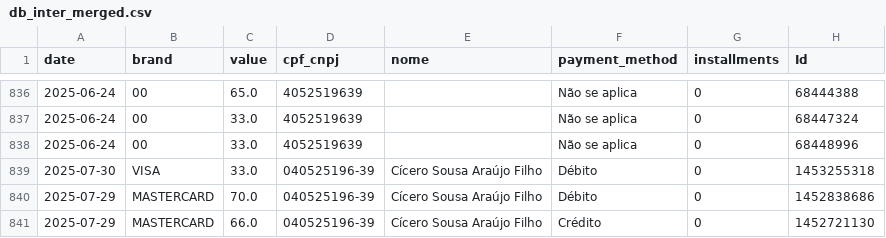
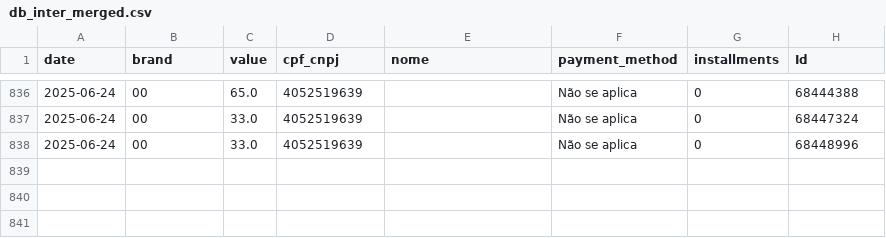
Before and after one commit to vitormartinsc/inter-scraping, a CSV file: db_inter_merged.csv, drawn as a sheet; only a part is shown, gaps mark what is left out.

```diff
--- a/db_inter_merged.csv
+++ b/db_inter_merged.csv
@@ -838,4 +838 @@ date,brand,value,cpf_cnpj,nome,payment_method,installments,Id
 2025-06-24,00,33.0,4052519639,,Não se aplica,0,68448996
-2025-07-30,VISA,33.0,040525196-39,Cícero Sousa Araújo Filho,Débito,0,1453255318
-2025-07-29,MASTERCARD,70.0,040525196-39,Cícero Sousa Araújo Filho,Débito,0,1452838686
-2025-07-29,MASTERCARD,66.0,040525196-39,Cícero Sousa Araújo Filho,Crédito,0,1452721130
```
Also changed, not shown: 5 other files.
